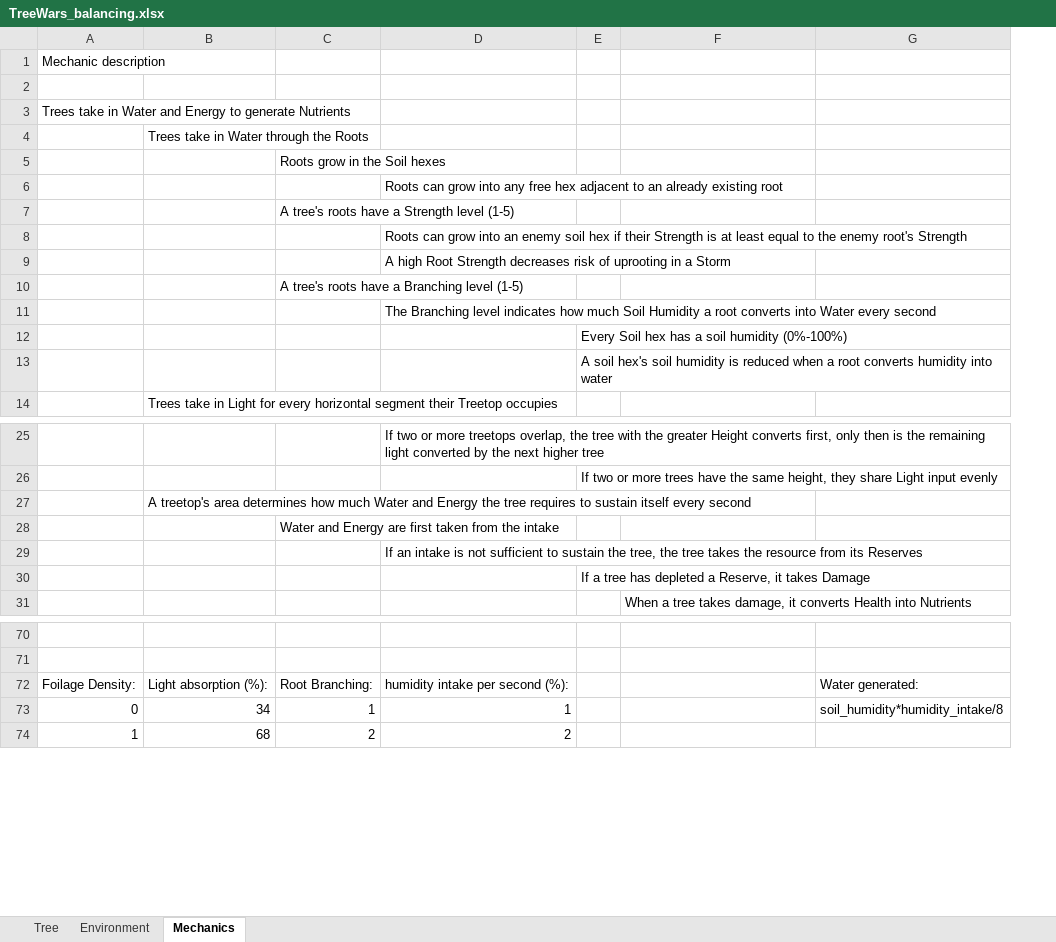
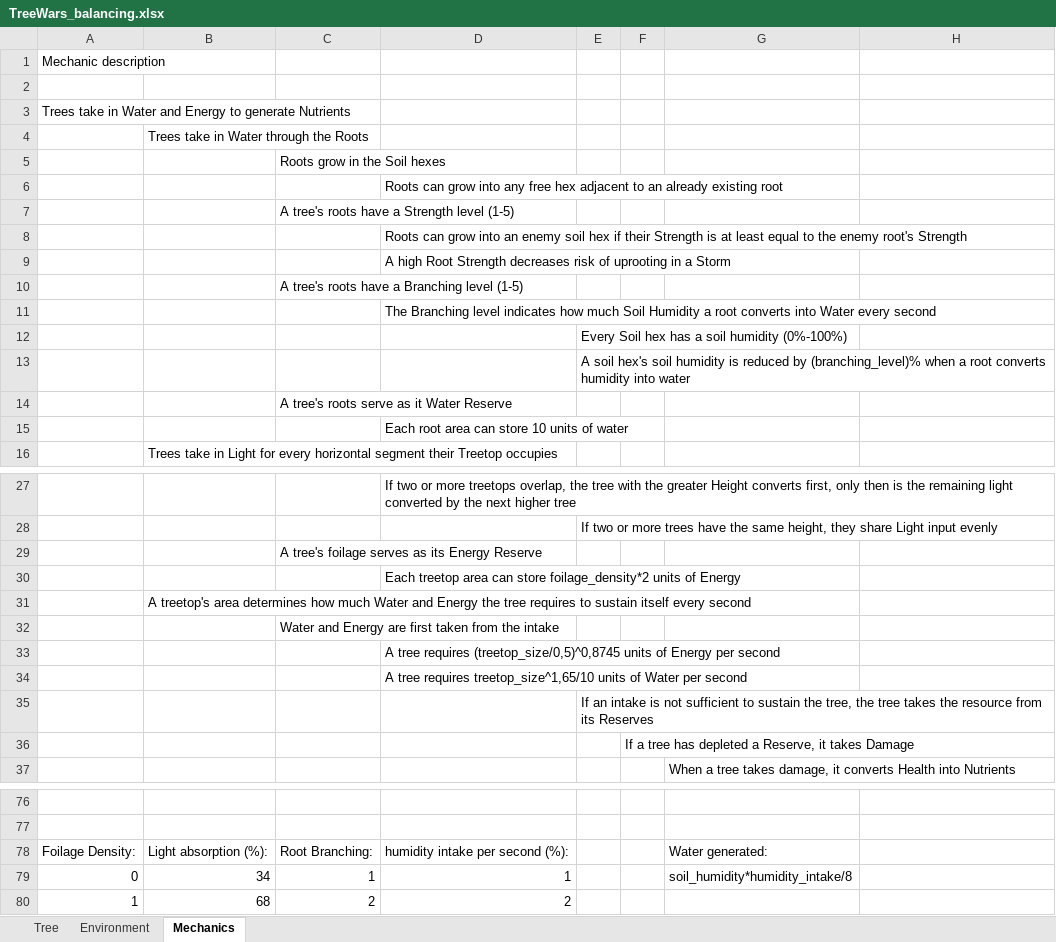
Before and after one commit to anwar-dalati/TreeWars, an Excel workbook: game_design/TreeWars_balancing.xlsx, sheet Mechanics, drawn as a sheet; only a part is shown, gaps mark what is left out; values as stored, in another font and other column widths than the file's, no borders; addresses are those after the commit; the diff names each change by its address in the sheet, - before the commit and + after, or states it on an @@ line.

```diff
--- a/game_design/TreeWars_balancing.xlsx (sheet Mechanics)
+++ b/game_design/TreeWars_balancing.xlsx (sheet Mechanics)
+column F, empty
-E13: …is reduced when a…
+E13: …is reduced by (branching_level)% when a…
+row 14:  |  | A tree's roots serve as it Water Reserve
+row 15:  |  |  | Each root area can store 10 units of water
+row 29:  |  | A tree's foilage serves as its Energy Reserve
+row 30:  |  |  | Each treetop area can store foilage_density*2 units of Energy
-D33: If an intake is not sufficient to sustain the tree, the tree takes the resource from its Reserves
+D33: A tree requires (treetop_size/0,5)^0,8745 units of Energy per second
+row 34:  |  |  | A tree requires treetop_size^1,65/10 units of Water per second
-E35: If a tree has depleted a Reserve, it takes Damage
+E35: If an intake is not sufficient to sustain the tree, the tree takes the resource from its Reserves
+row 36:  |  |  |  |  | If a tree has depleted a Reserve, it takes Damage
-G78: (empty)
+G78: Water generated:
-H78: Water generated:
+H78: (empty)
-G79: (empty)
+G79: soil_humidity*humidity_intake/8
-H79: soil_humidity*humidity_intake/8
+H79: (empty)
```
Also changed, not shown: sheet Tree.
